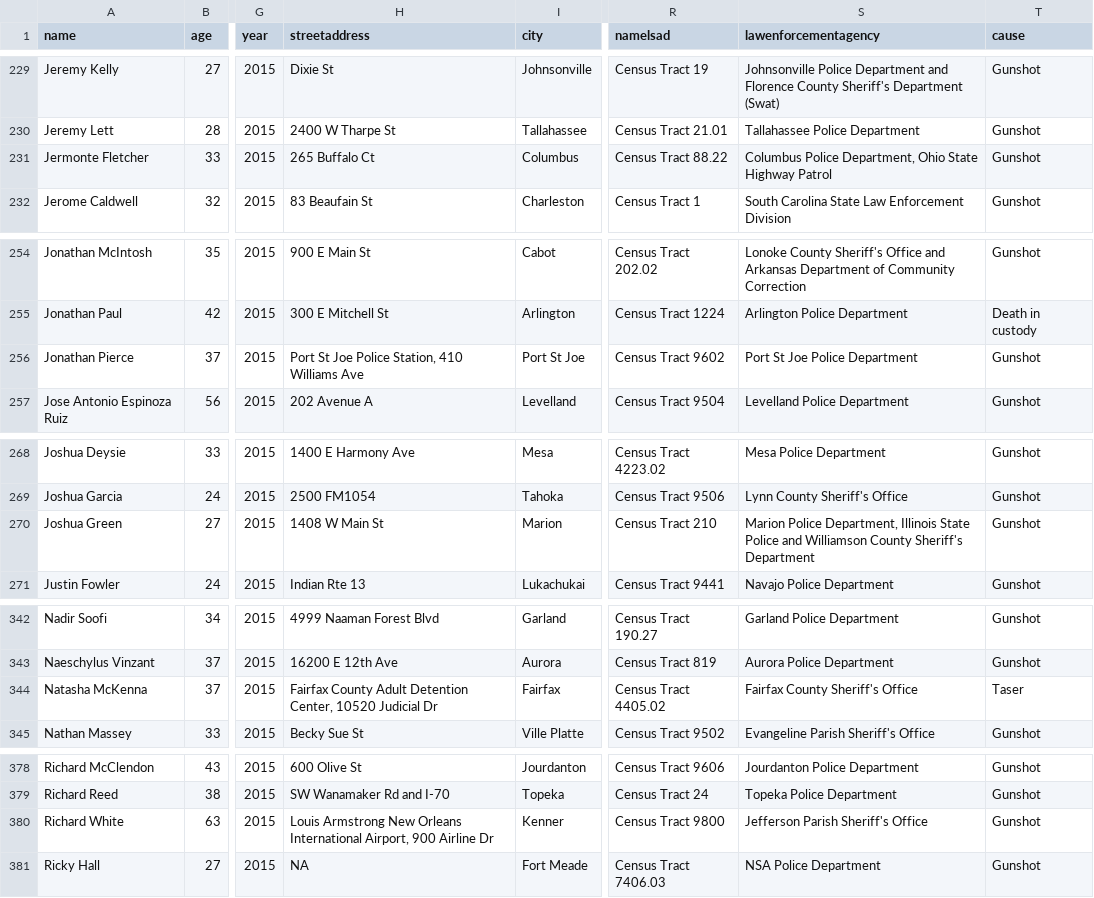
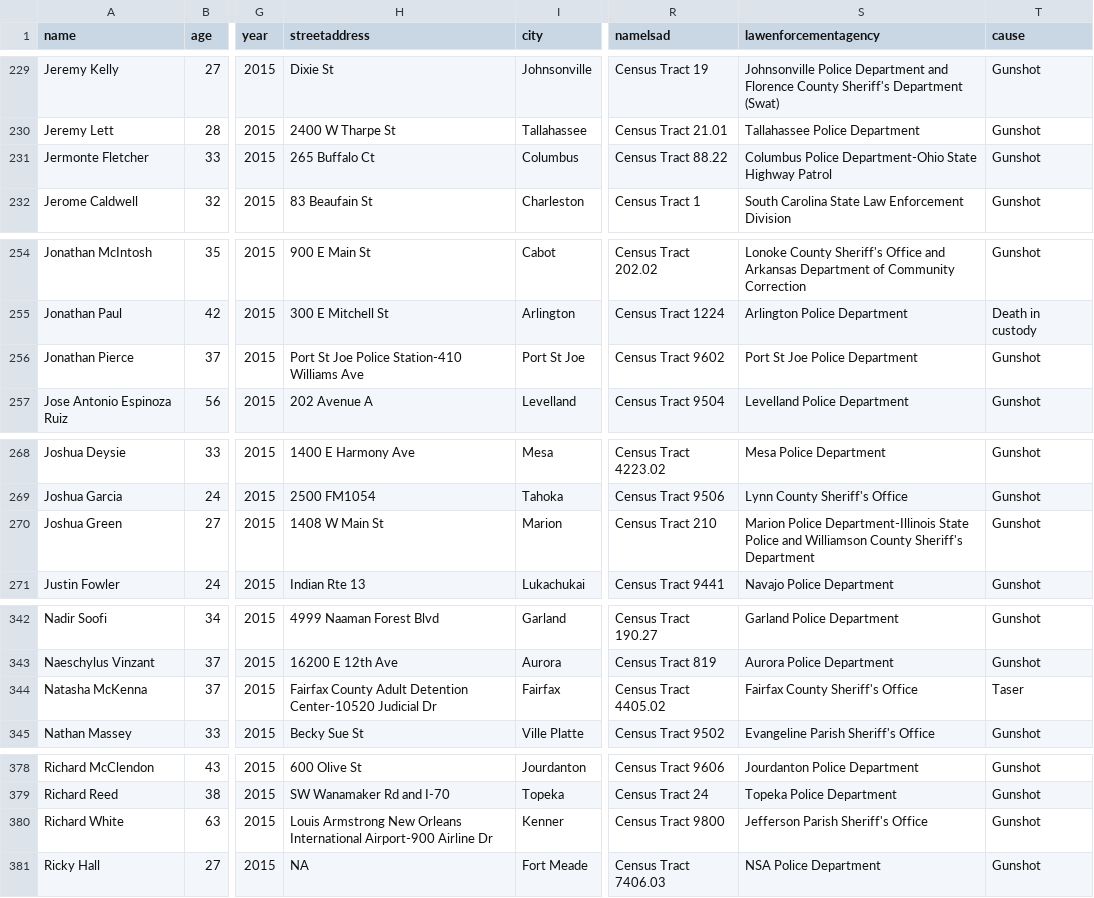
Before and after one commit to schroederarthur/Projekt_Police_Killings, a CSV file: police-killings/src/police_killings.csv, drawn as a sheet; only a part is shown, gaps mark what is left out; the diff covers the shown part only; the diff names each change by its address in the sheet, - before the commit and + after, or states it on an @@ line.

```diff
--- a/police-killings/src/police_killings.csv
+++ b/police-killings/src/police_killings.csv
-S231 (lawenforcementagency): Columbus Police Department, Ohio State Highway…
+S231 (lawenforcementagency): Columbus Police Department-Ohio State Highway…
-H256 (streetaddress): Port St Joe Police Station, 410 Williams Ave
+H256 (streetaddress): Port St Joe Police Station-410 Williams Ave
-S270 (lawenforcementagency): Marion Police Department, Illinois State Police…
+S270 (lawenforcementagency): Marion Police Department-Illinois State Police…
-H344 (streetaddress): …Adult Detention Center, 10520 Judicial Dr
+H344 (streetaddress): …Adult Detention Center-10520 Judicial Dr
-H380 (streetaddress): …Orleans International Airport, 900 Airline Dr
+H380 (streetaddress): …Orleans International Airport-900 Airline Dr
```
Also changed, not shown: 12 edited cells elsewhere in this file, 3 other files.
